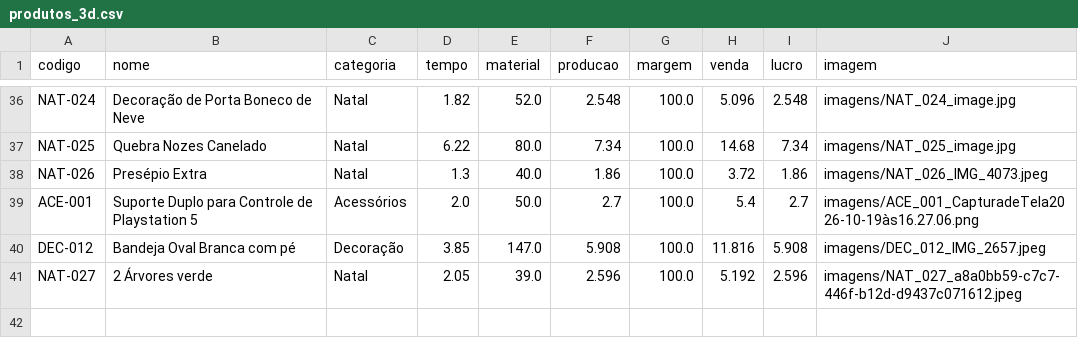
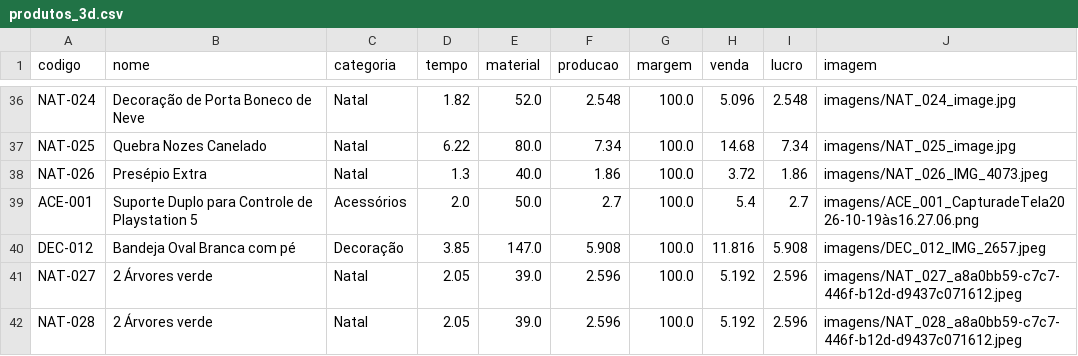
Before and after one commit to geopare/EITA, a CSV file: produtos_3d.csv, drawn as a sheet; only a part is shown, gaps mark what is left out.

Commit message:
Atualização automática do banco de produtos

```diff
--- a/produtos_3d.csv
+++ b/produtos_3d.csv
@@ -41 +41,2 @@ DEC-012,Bandeja Oval Branca com pé ,Decoração,3.85,147.0,5.908,100.0,11.816,5
 NAT-027,2 Árvores verde ,Natal,2.05,39.0,2.596,100.0,5.192,2.596,imagens/NAT_027_a8a0bb59-c7c7-446f-b12d-d9437c071612.jpeg
+NAT-028,2 Árvores verde ,Natal,2.05,39.0,2.596,100.0,5.192,2.596,imagens/NAT_028_a8a0bb59-c7c7-446f-b12d-d9437c071612.jpeg
```
